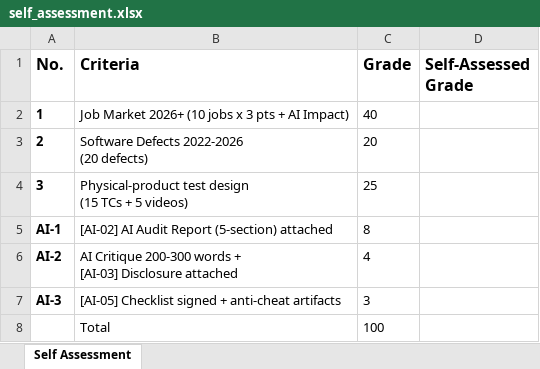
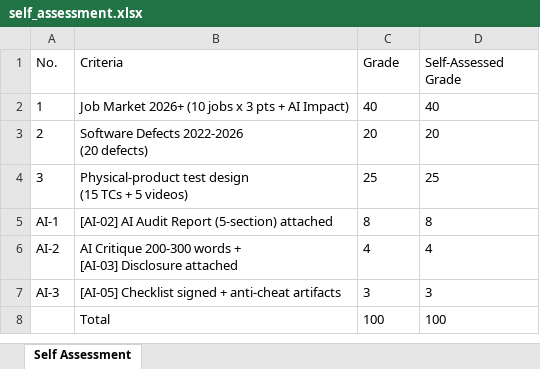
Before and after one commit to Justaguy666/HW01-JOBS.DEFECTS.PHYSICALPRODUCT, an Excel workbook: outputs/deliverables/reports/self_assessment.xlsx, sheet Self Assessment, drawn as a sheet; values as stored, in another font and other column widths than the file's, no borders; the diff names each change by its address in the sheet, - before the commit and + after, or states it on an @@ line.

```diff
--- a/outputs/deliverables/reports/self_assessment.xlsx (sheet Self Assessment)
+++ b/outputs/deliverables/reports/self_assessment.xlsx (sheet Self Assessment)
-A1:D1 bold: on
+A1:D1 bold: off, text size: smaller
-A2:A7 bold: on
+A2:A7 bold: off
-D2 (Self-Assessed Grade): (empty)
+D2 (Self-Assessed Grade): 40
-D3 (Self-Assessed Grade): (empty)
+D3 (Self-Assessed Grade): 20
-D4 (Self-Assessed Grade): (empty)
+D4 (Self-Assessed Grade): 25
-D5 (Self-Assessed Grade): (empty)
+D5 (Self-Assessed Grade): 8
-D6 (Self-Assessed Grade): (empty)
+D6 (Self-Assessed Grade): 4
-D7 (Self-Assessed Grade): (empty)
+D7 (Self-Assessed Grade): 3
-D8 (Self-Assessed Grade): (empty)
+D8 (Self-Assessed Grade): 100
```
Also changed, not shown: 49 other files.
